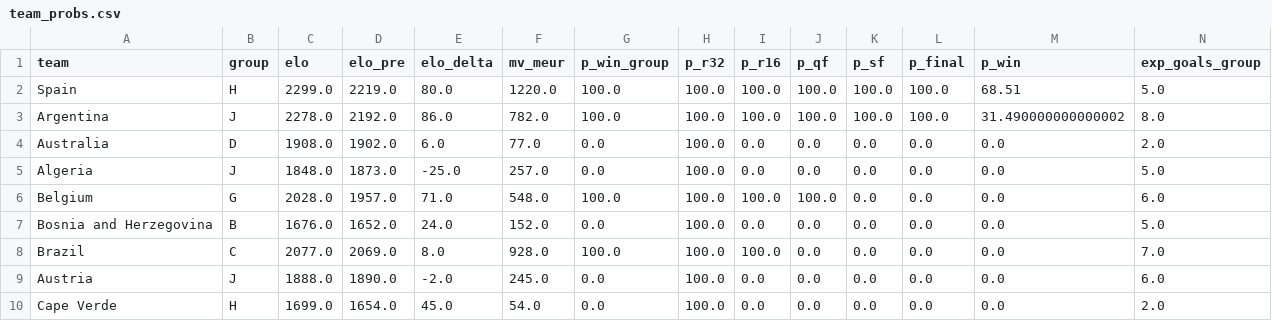
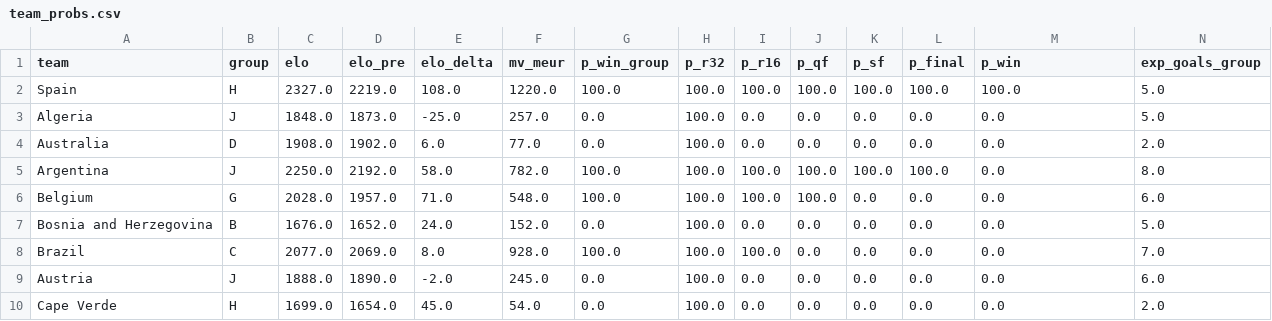
Before and after one commit to Gennarii22/wc26-model, a CSV file: model/team_probs.csv, drawn as a sheet; only a part is shown.

```diff
--- a/model/team_probs.csv
+++ b/model/team_probs.csv
@@ -1,6 +1,6 @@
 team,group,elo,elo_pre,elo_delta,mv_meur,p_win_group,p_r32,p_r16,p_qf,p_sf,p_final,p_win,exp_goals_group
-Spain,H,2299.0,2219.0,80.0,1220.0,100.0,100.0,100.0,100.0,100.0,100.0,68.51,5.0
-Argentina,J,2278.0,2192.0,86.0,782.0,100.0,100.0,100.0,100.0,100.0,100.0,31.490000000000002,8.0
+Spain,H,2327.0,2219.0,108.0,1220.0,100.0,100.0,100.0,100.0,100.0,100.0,100.0,5.0
+Algeria,J,1848.0,1873.0,-25.0,257.0,0.0,100.0,0.0,0.0,0.0,0.0,0.0,5.0
 Australia,D,1908.0,1902.0,6.0,77.0,0.0,100.0,0.0,0.0,0.0,0.0,0.0,2.0
-Algeria,J,1848.0,1873.0,-25.0,257.0,0.0,100.0,0.0,0.0,0.0,0.0,0.0,5.0
+Argentina,J,2250.0,2192.0,58.0,782.0,100.0,100.0,100.0,100.0,100.0,100.0,0.0,8.0
 Belgium,G,2028.0,1957.0,71.0,548.0,100.0,100.0,100.0,100.0,0.0,0.0,0.0,6.0
```
Also changed, not shown: model/data/golden_boot_v2.csv, model/match_predictions.csv, 10 other files.
